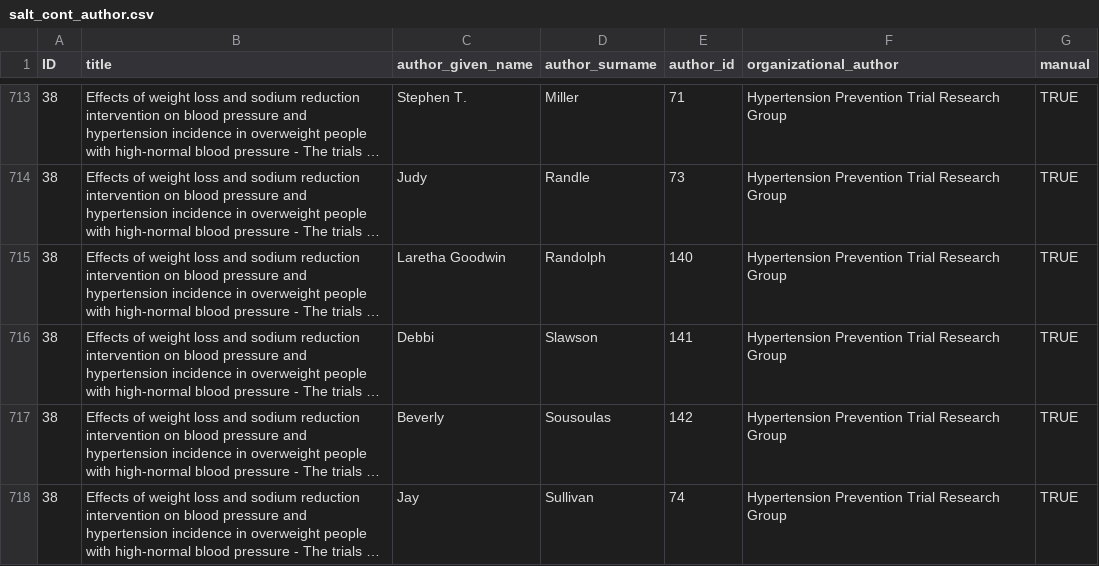
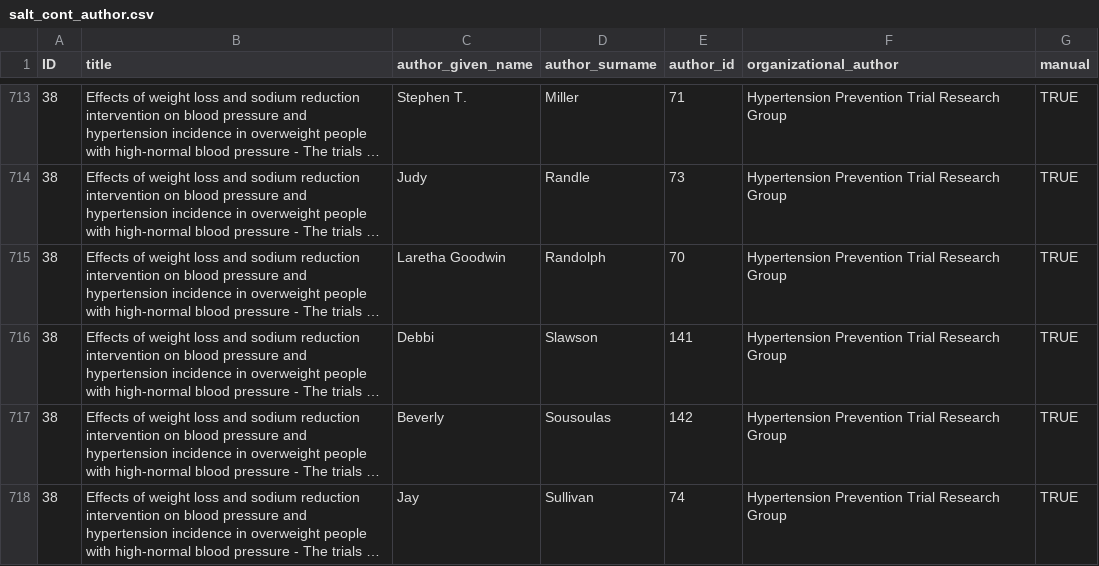
Before and after one commit to infoqualitylab/author_network_analysis, a CSV file: Salt/data/databank_deposit_version_2/salt_cont_author.csv, drawn as a sheet; only a part is shown, gaps mark what is left out; long unchanged cells end in …; the diff names each change by its address in the sheet, - before the commit and + after, or states it on an @@ line.

Commit message:
Updated dataset

```diff
--- a/Salt/data/databank_deposit_version_2/salt_cont_author.csv
+++ b/Salt/data/databank_deposit_version_2/salt_cont_author.csv
-E715 (author_id): 140
+E715 (author_id): 70
```
